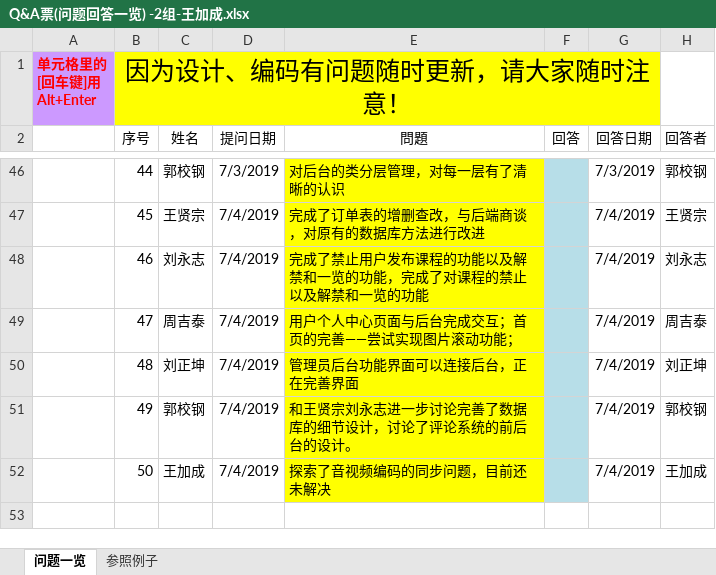
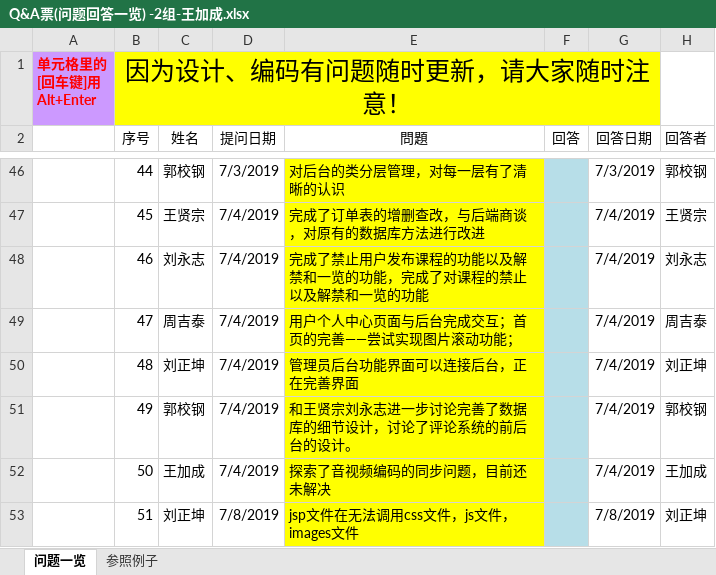
Before and after one commit to elearning-team/elearning, an Excel workbook: 公共/Q&A票(问题回答一览) -2组-王加成.xlsx, sheet 问题一览, drawn as a sheet; only a part is shown, gaps mark what is left out; values as stored, in another font and other column widths than the file's, no borders; the diff names each change by its address in the sheet, - before the commit and + after, or states it on an @@ line.

```diff
--- a/公共/Q&A票(问题回答一览) -2组-王加成.xlsx (sheet 问题一览)
+++ b/公共/Q&A票(问题回答一览) -2组-王加成.xlsx (sheet 问题一览)
+row 53:  | 51 | 刘正坤 | 7/8/2019 | jsp文件在无法调用css文件，js文件，images文件 |  | 7/8/2019 | 刘正坤
```
Also changed, not shown: 1 other file.
